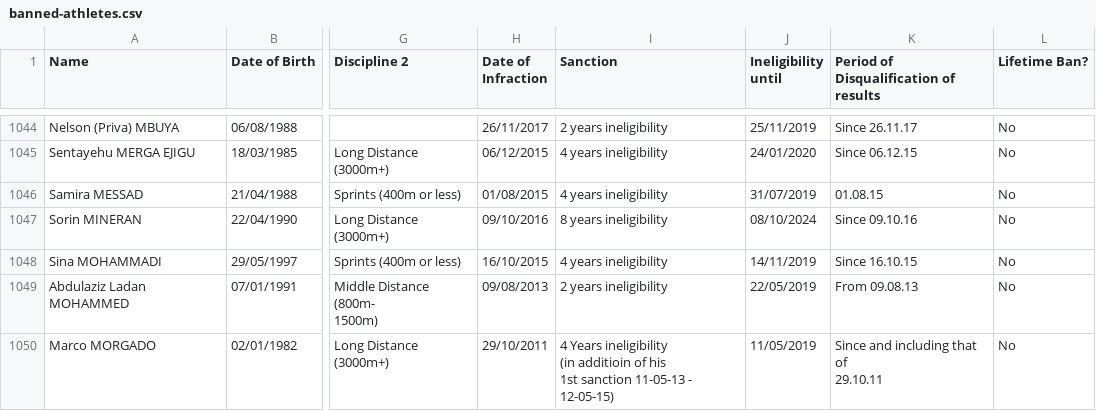
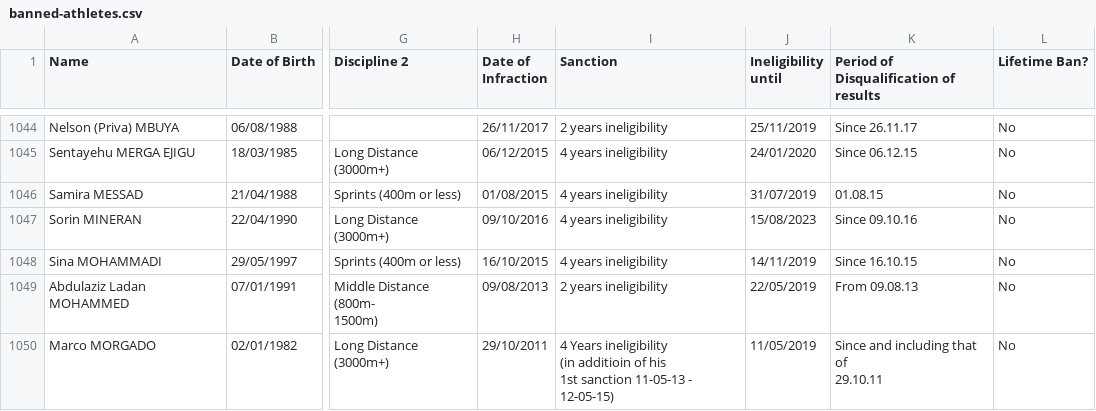
Before and after one commit to mullet1989/doping-suspensions, a CSV file: banned-athletes.csv, drawn as a sheet; only a part is shown, gaps mark what is left out; the diff names each change by its address in the sheet, - before the commit and + after, or states it on an @@ line.

Commit message:
Sorin Mineran 1196 updated

```diff
--- a/banned-athletes.csv
+++ b/banned-athletes.csv
-I1047 (Sanction): 8 years ineligibility
+I1047 (Sanction): 4 years ineligibility
-J1047 (Ineligibility until): 08/10/2024
+J1047 (Ineligibility until): 15/08/2023
```
